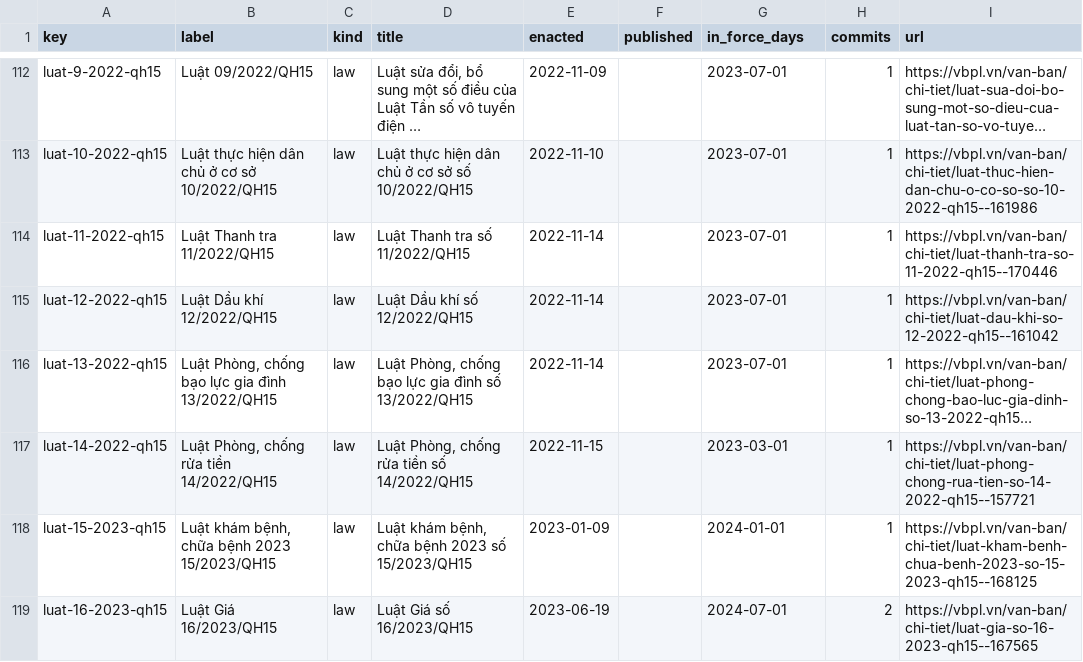
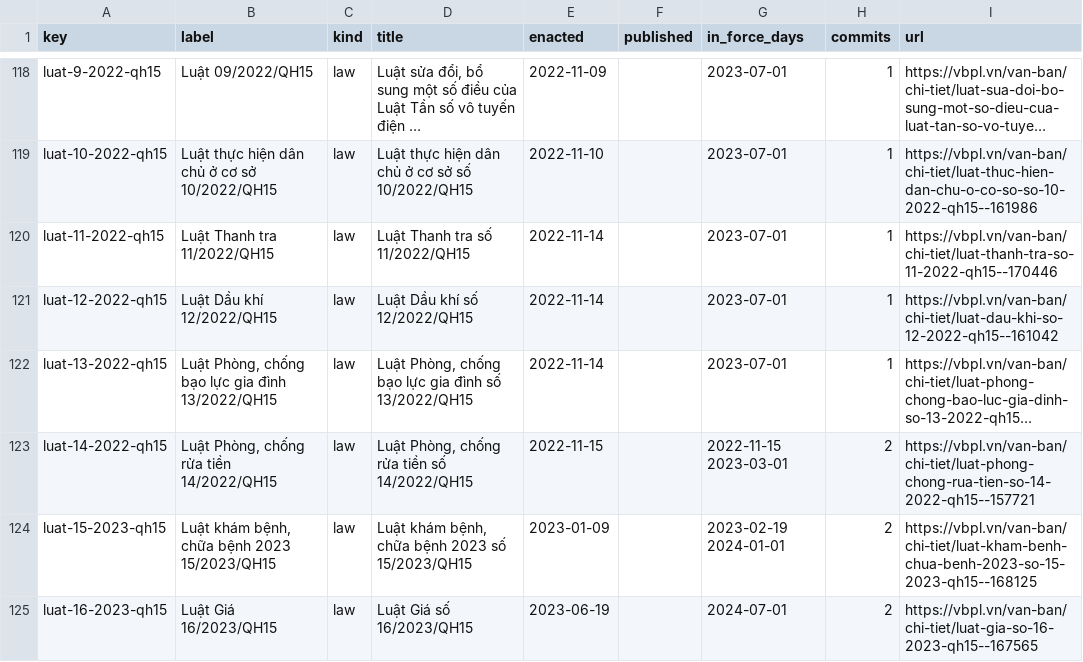
Before and after one commit to lexifina/vietnam-law, a CSV file: data/laws.csv, drawn as a sheet; only a part is shown, gaps mark what is left out; long unchanged cells end in …; addresses are those after the commit; the diff covers the shown part only; the diff names each change by its address in the sheet, - before the commit and + after, or states it on an @@ line.

Commit message:
Documentation, tables, tools and REPRODUCE.md
Appended 25 commits to 71814c6b8a6a; corpus sha256 1c3219d0f542b7b9d32302d00c072969566cac5350e5a38fc0a8c0384fff2c3c, data retrieved 2026-11-03.

```diff
--- a/data/laws.csv
+++ b/data/laws.csv
-G123 (in_force_days): 2023-03-01
+G123 (in_force_days): 2022-11-15 2023-03-01
-H123:H124 (commits): 1
+H123:H124 (commits): 2
-G124 (in_force_days): 2024-01-01
+G124 (in_force_days): 2023-02-19 2024-01-01
```
Also changed, not shown: 10 added rows and 15 edited cells elsewhere in this file, data/commits.csv, 19 other files.
